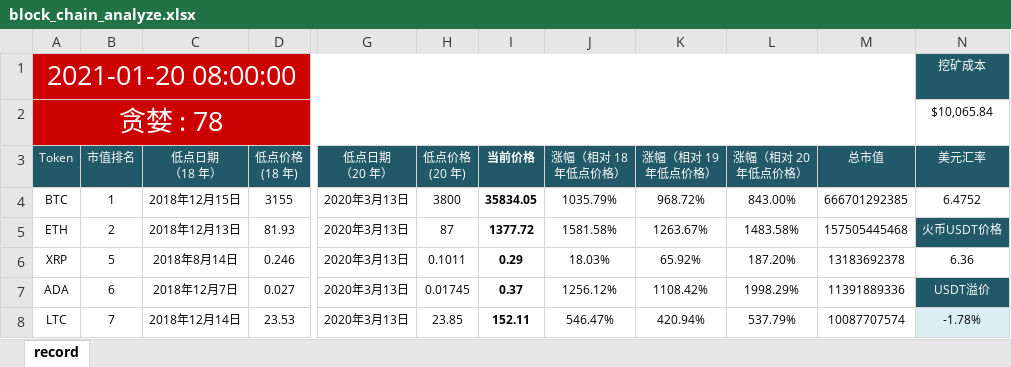
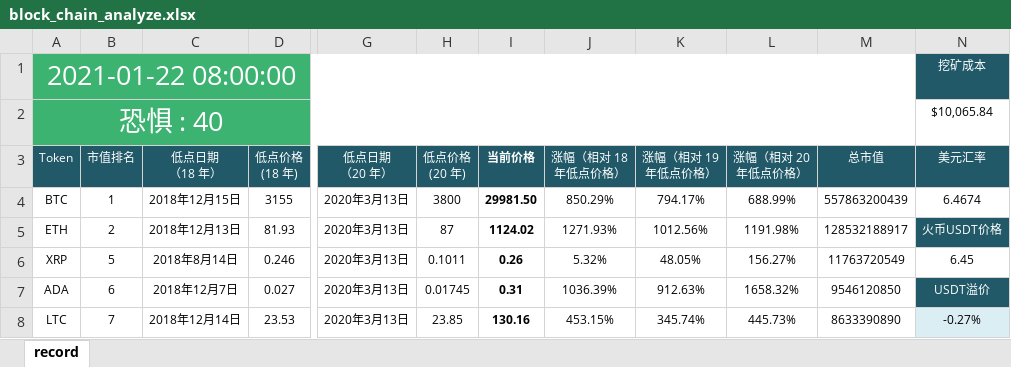
Before and after one commit to helloDolin/block_chain_analyze, an Excel workbook: block_chain_analyze.xlsx, sheet record, drawn as a sheet; only a part is shown, gaps mark what is left out; values as stored, in another font and other column widths than the file's, no borders; conditional formats not drawn; the diff covers the shown part only; the diff names each change by its address in the sheet, - before the commit and + after, or states it on an @@ line.

Commit message:
excuse

```diff
--- a/block_chain_analyze.xlsx (sheet record)
+++ b/block_chain_analyze.xlsx (sheet record)
-A1 (Token): 2021-01-20 08:00:00
+A1 (Token): 2021-01-22 08:00:00
-A1:A2 fill: #CC0000
+A1:A2 fill: #3CB371
-A2 (Token): 贪婪 : 78
+A2 (Token): 恐惧 : 40
-I4 (当前价格): 35834.05
+I4 (当前价格): 29981.50
-J4 (涨幅（相对 18 年低点价格）): 1035.79%
+J4 (涨幅（相对 18 年低点价格）): 850.29%
-K4 (涨幅（相对 19 年低点价格）): 968.72%
+K4 (涨幅（相对 19 年低点价格）): 794.17%
-L4 (涨幅（相对 20 年低点价格）): 843.00%
+L4 (涨幅（相对 20 年低点价格）): 688.99%
-M4 (总市值): 666701292385
+M4 (总市值): 557863200439
-N4 (美元汇率): 6.4752
+N4 (美元汇率): 6.4674
-I5 (当前价格): 1377.72
+I5 (当前价格): 1124.02
-J5 (涨幅（相对 18 年低点价格）): 1581.58%
+J5 (涨幅（相对 18 年低点价格）): 1271.93%
-K5 (涨幅（相对 19 年低点价格）): 1263.67%
+K5 (涨幅（相对 19 年低点价格）): 1012.56%
-L5 (涨幅（相对 20 年低点价格）): 1483.58%
+L5 (涨幅（相对 20 年低点价格）): 1191.98%
-M5 (总市值): 157505445468
+M5 (总市值): 128532188917
-I6 (当前价格): 0.29
+I6 (当前价格): 0.26
-J6 (涨幅（相对 18 年低点价格）): 18.03%
+J6 (涨幅（相对 18 年低点价格）): 5.32%
-K6 (涨幅（相对 19 年低点价格）): 65.92%
+K6 (涨幅（相对 19 年低点价格）): 48.05%
-L6 (涨幅（相对 20 年低点价格）): 187.20%
+L6 (涨幅（相对 20 年低点价格）): 156.27%
-M6 (总市值): 13183692378
+M6 (总市值): 11763720549
-N6 (美元汇率): 6.36
+N6 (美元汇率): 6.45
-I7 (当前价格): 0.37
+I7 (当前价格): 0.31
-J7 (涨幅（相对 18 年低点价格）): 1256.12%
+J7 (涨幅（相对 18 年低点价格）): 1036.39%
-K7 (涨幅（相对 19 年低点价格）): 1108.42%
+K7 (涨幅（相对 19 年低点价格）): 912.63%
-L7 (涨幅（相对 20 年低点价格）): 1998.29%
+L7 (涨幅（相对 20 年低点价格）): 1658.32%
-M7 (总市值): 11391889336
+M7 (总市值): 9546120850
-I8 (当前价格): 152.11
+I8 (当前价格): 130.16
-J8 (涨幅（相对 18 年低点价格）): 546.47%
+J8 (涨幅（相对 18 年低点价格）): 453.15%
-K8 (涨幅（相对 19 年低点价格）): 420.94%
+K8 (涨幅（相对 19 年低点价格）): 345.74%
-L8 (涨幅（相对 20 年低点价格）): 537.79%
+L8 (涨幅（相对 20 年低点价格）): 445.73%
-M8 (总市值): 10087707574
+M8 (总市值): 8633390890
-N8 (美元汇率): -1.78%
+N8 (美元汇率): -0.27%
```
Also changed, not shown: 2 added rows, 2 removed rows, 43 edited cells and cell formats elsewhere in this sheet.
